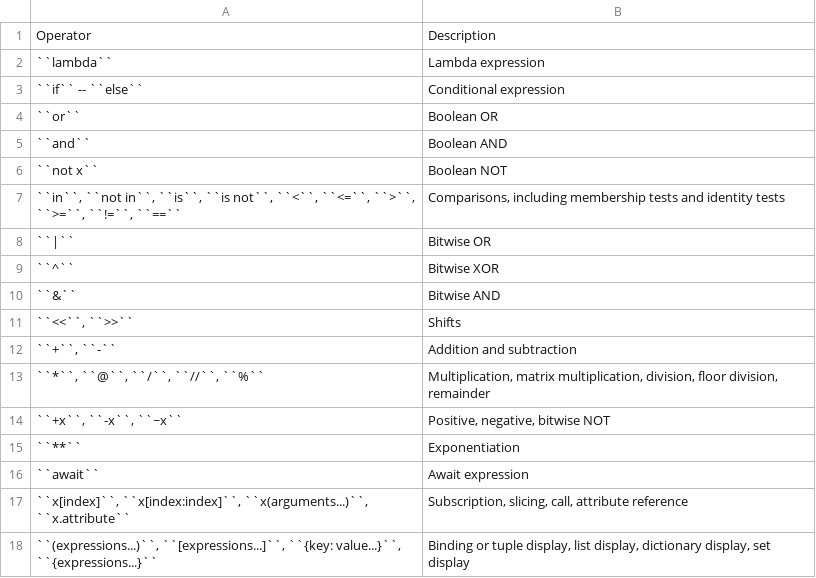
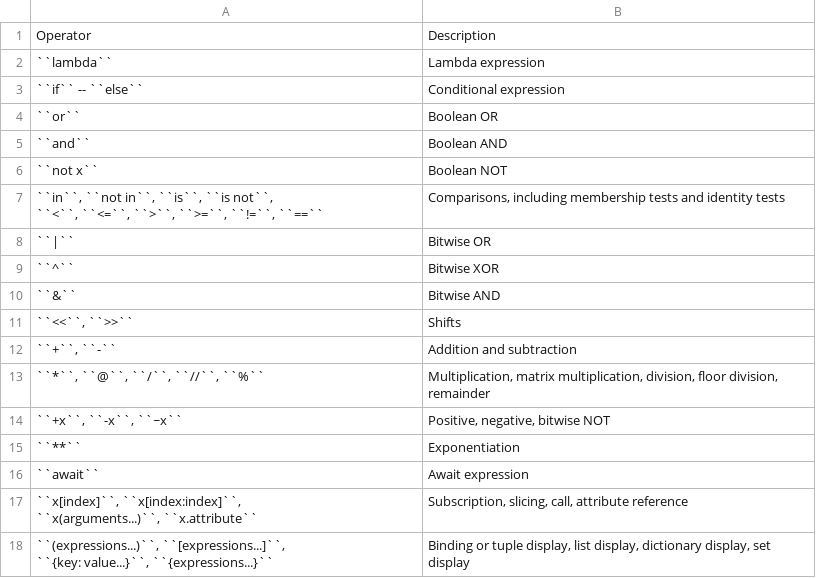
Before and after one commit to sajjadGG/book-python, a CSV file: book/podstawy/data/operators-precedence.csv, drawn as a sheet.

Commit message:
Operators #time 15m

```diff
--- a/book/podstawy/data/operators-precedence.csv
+++ b/book/podstawy/data/operators-precedence.csv
@@ -6,3 +6,5 @@
 "``not x``", "Boolean NOT"
-"``in``, ``not in``, ``is``, ``is not``, ``<``, ``<=``, ``>``, ``>=``, ``!=``, ``==``", "Comparisons, including membership tests and identity tests"
+"``in``, ``not in``, ``is``, ``is not``,
+
+``<``, ``<=``, ``>``, ``>=``, ``!=``, ``==``", "Comparisons, including membership tests and identity tests"
 "``|``", "Bitwise OR"
@@ -16,3 +18,7 @@
 "``await``", "Await expression"
-"``x[index]``, ``x[index:index]``, ``x(arguments...)``, ``x.attribute``", "Subscription, slicing, call, attribute reference"
-"``(expressions...)``, ``[expressions...]``, ``{key: value...}``, ``{expressions...}``", "Binding or tuple display, list display, dictionary display, set display"
+"``x[index]``, ``x[index:index]``,
+
+``x(arguments...)``, ``x.attribute``", "Subscription, slicing, call, attribute reference"
+"``(expressions...)``, ``[expressions...]``,
+
+	``{key: value...}``, ``{expressions...}``", "Binding or tuple display, list display, dictionary display, set display"
```
Also changed, not shown: 2 other files.
